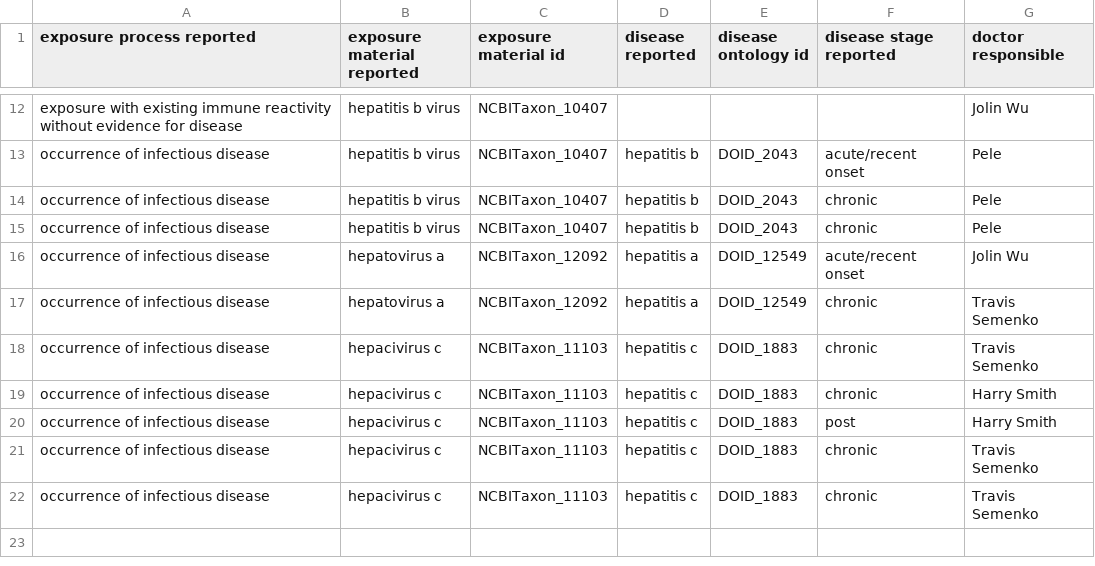
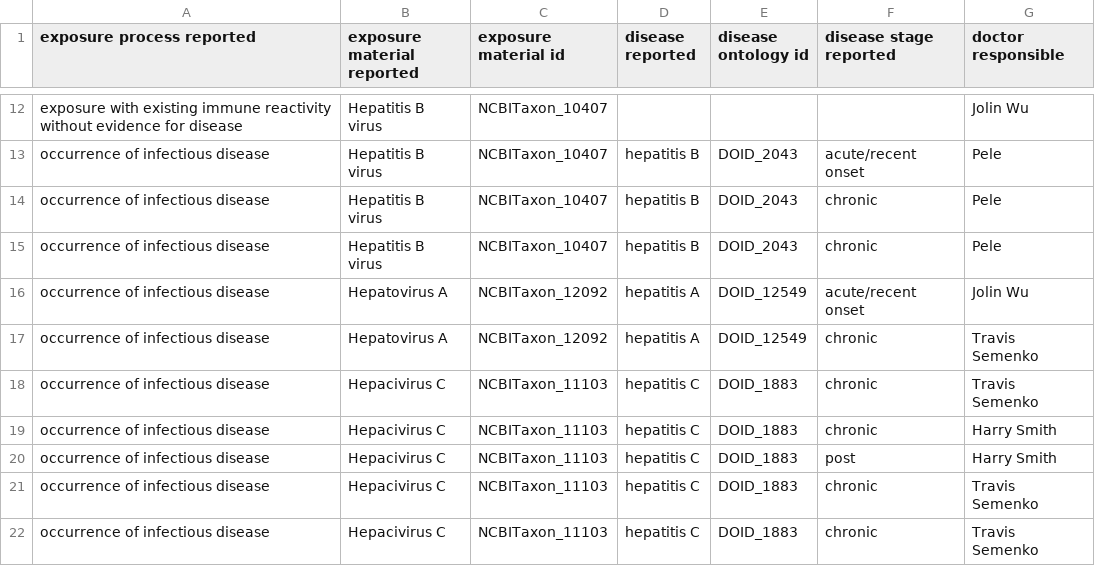
Before and after one commit to ontodev/robot, a CSV file: docs/examples/immune_exposures.csv, drawn as a sheet; only a part is shown, gaps mark what is left out; the diff covers the shown part only; the diff names each change by its address in the sheet, - before the commit and + after, or states it on an @@ line.

```diff
--- a/docs/examples/immune_exposures.csv
+++ b/docs/examples/immune_exposures.csv
-B12:B15 (exposure material reported): hepatitis b virus
+B12:B15 (exposure material reported): Hepatitis B virus
-D13:D15 (disease reported): hepatitis b
+D13:D15 (disease reported): hepatitis B
-B16:B17 (exposure material reported): hepatovirus a
+B16:B17 (exposure material reported): Hepatovirus A
-D16:D17 (disease reported): hepatitis a
+D16:D17 (disease reported): hepatitis A
-B18:B22 (exposure material reported): hepacivirus c
+B18:B22 (exposure material reported): Hepacivirus C
-D18:D22 (disease reported): hepatitis c
+D18:D22 (disease reported): hepatitis C
```
Also changed, not shown: 1 added row, 1 removed row and 9 edited cells elsewhere in this file, 3 other files.
